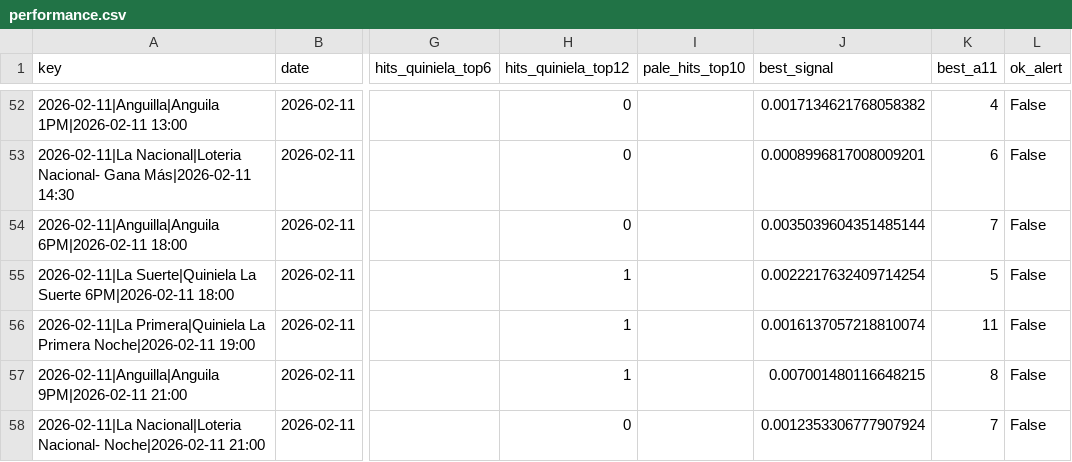
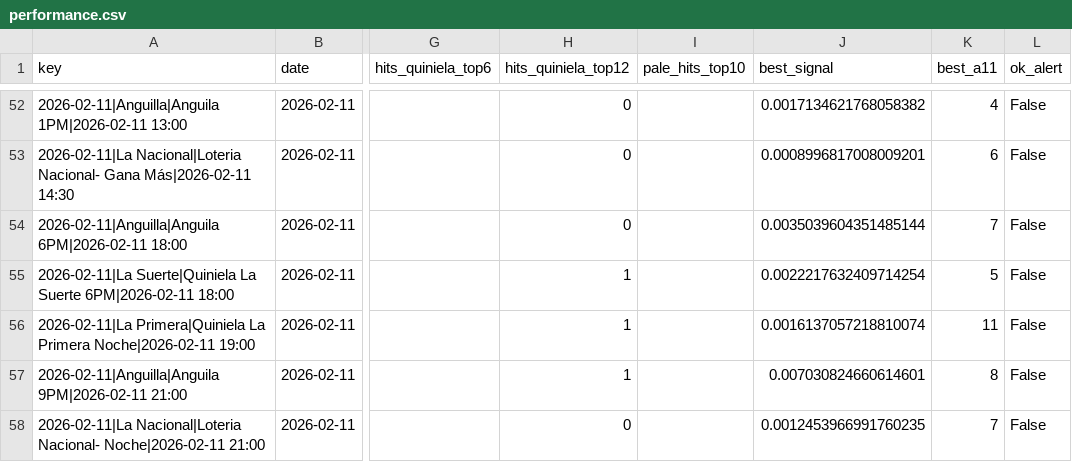
Before and after one commit to carbosota1/LotMix, a CSV file: outputs/performance.csv, drawn as a sheet; only a part is shown, gaps mark what is left out; the diff names each change by its address in the sheet, - before the commit and + after, or states it on an @@ line.

```diff
--- a/outputs/performance.csv
+++ b/outputs/performance.csv
-J57 (best_signal): 0.007001480116648215
+J57 (best_signal): 0.007030824660614601
-J58 (best_signal): 0.0012353306777907924
+J58 (best_signal): 0.0012453966991760235
```
Also changed, not shown: data/picks_log.csv, 1 other file.
